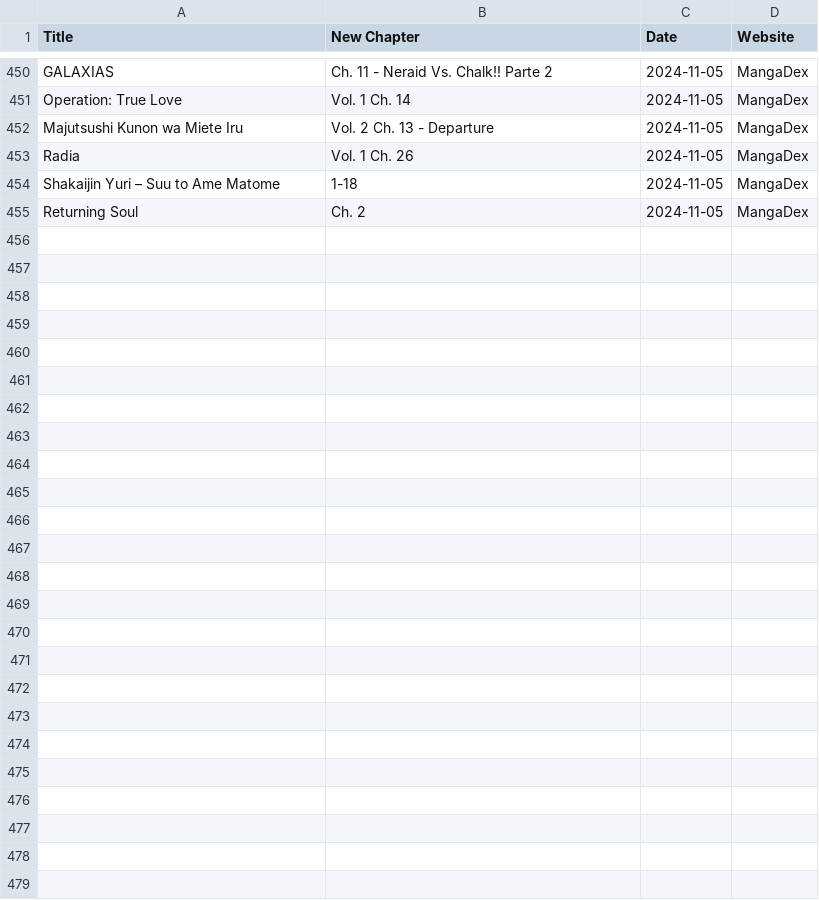
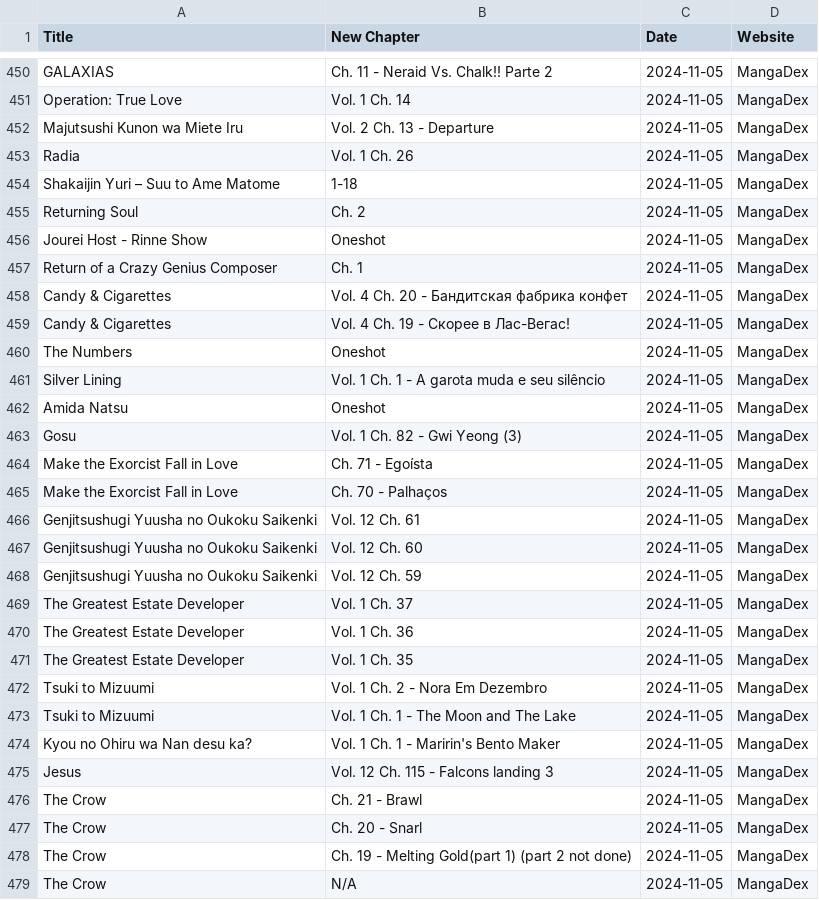
Before and after one commit to Ellimaaac/MangaNotifier, a CSV file: dB/manga_data_mangadex_2024-11-05.csv, drawn as a sheet; only a part is shown, gaps mark what is left out; the diff covers the shown part only.

Commit message:
Add manga_data_mangadex_2024-11-05.csv

```diff
--- a/dB/manga_data_mangadex_2024-11-05.csv
+++ b/dB/manga_data_mangadex_2024-11-05.csv
@@ -455 +455,25 @@ Shakaijin Yuri – Suu to Ame Matome,1-18,2024-11-05,MangaDex
 Returning Soul,Ch. 2,2024-11-05,MangaDex
+Jourei Host - Rinne Show,Oneshot,2024-11-05,MangaDex
+Return of a Crazy Genius Composer,Ch. 1,2024-11-05,MangaDex
+Candy & Cigarettes,Vol. 4 Ch. 20 - Бандитская фабрика конфет,2024-11-05,MangaDex
+Candy & Cigarettes,Vol. 4 Ch. 19 - Скорее в Лас-Вегас!,2024-11-05,MangaDex
+The Numbers,Oneshot,2024-11-05,MangaDex
+Silver Lining,Vol. 1 Ch. 1 - A garota muda e seu silêncio,2024-11-05,MangaDex
+Amida Natsu,Oneshot,2024-11-05,MangaDex
+Gosu,Vol. 1 Ch. 82 - Gwi Yeong (3),2024-11-05,MangaDex
+Make the Exorcist Fall in Love,Ch. 71 - Egoísta,2024-11-05,MangaDex
+Make the Exorcist Fall in Love,Ch. 70 - Palhaços,2024-11-05,MangaDex
+Genjitsushugi Yuusha no Oukoku Saikenki,Vol. 12 Ch. 61,2024-11-05,MangaDex
+Genjitsushugi Yuusha no Oukoku Saikenki,Vol. 12 Ch. 60,2024-11-05,MangaDex
+Genjitsushugi Yuusha no Oukoku Saikenki,Vol. 12 Ch. 59,2024-11-05,MangaDex
+The Greatest Estate Developer,Vol. 1 Ch. 37,2024-11-05,MangaDex
+The Greatest Estate Developer,Vol. 1 Ch. 36,2024-11-05,MangaDex
+The Greatest Estate Developer,Vol. 1 Ch. 35,2024-11-05,MangaDex
+Tsuki to Mizuumi,Vol. 1 Ch. 2 - Nora Em Dezembro,2024-11-05,MangaDex
+Tsuki to Mizuumi,Vol. 1 Ch. 1 - The Moon and The Lake,2024-11-05,MangaDex
+Kyou no Ohiru wa Nan desu ka?,Vol. 1 Ch. 1 - Maririn's Bento Maker,2024-11-05,MangaDex
+Jesus,Vol. 12 Ch. 115 - Falcons landing 3,2024-11-05,MangaDex
+The Crow,Ch. 21 - Brawl,2024-11-05,MangaDex
+The Crow,Ch. 20 - Snarl,2024-11-05,MangaDex
+The Crow,Ch. 19 - Melting Gold(part 1) (part 2 not done),2024-11-05,MangaDex
+The Crow,N/A,2024-11-05,MangaDex
```
Also changed, not shown: 1 edited cell elsewhere in this file.
